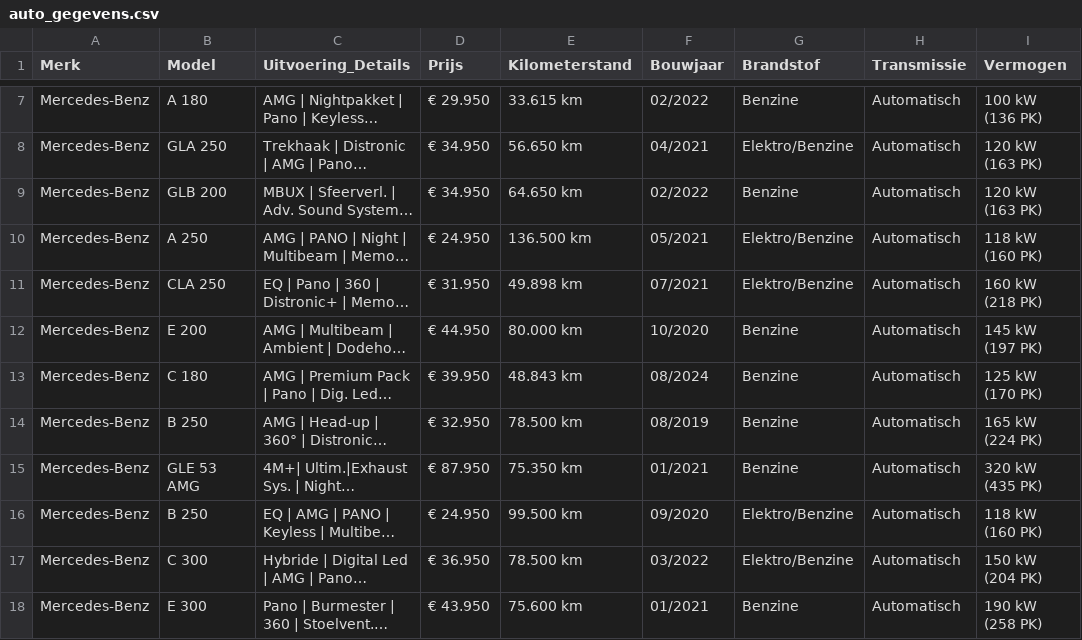
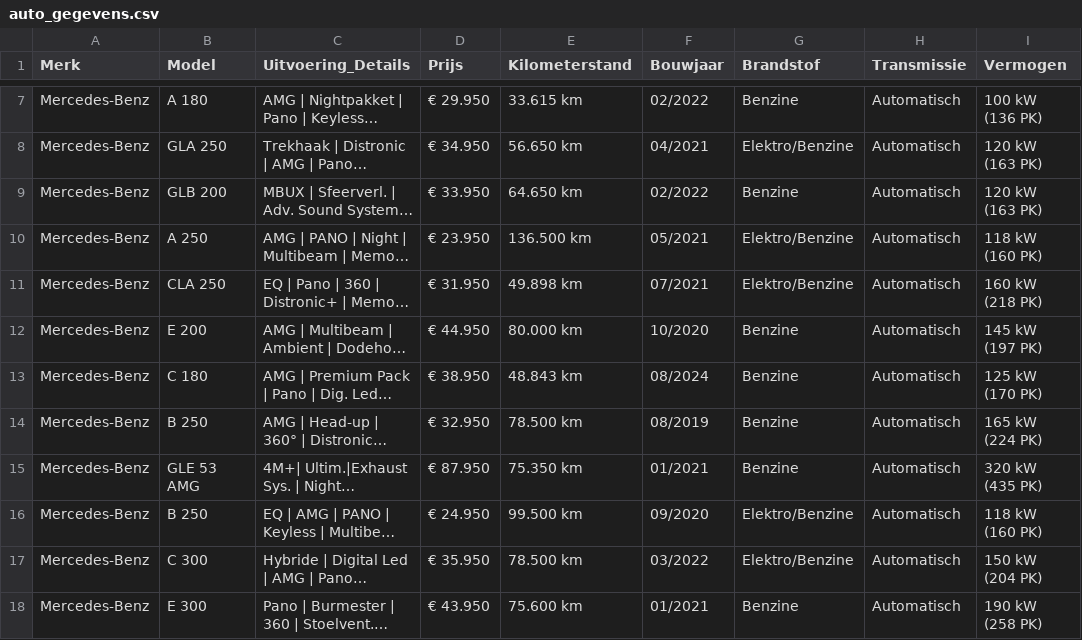
Before and after one commit to Autobedrijf/test2, a CSV file: auto_gegevens.csv, drawn as a sheet; only a part is shown, gaps mark what is left out; long unchanged cells end in …; the diff names each change by its address in the sheet, - before the commit and + after, or states it on an @@ line.

Commit message:
Automatische update van auto_gegevens.csv via script

```diff
--- a/auto_gegevens.csv
+++ b/auto_gegevens.csv
-D9 (Prijs): € 34.950
+D9 (Prijs): € 33.950
-D10 (Prijs): € 24.950
+D10 (Prijs): € 23.950
-D13 (Prijs): € 39.950
+D13 (Prijs): € 38.950
-D17 (Prijs): € 36.950
+D17 (Prijs): € 35.950
```
